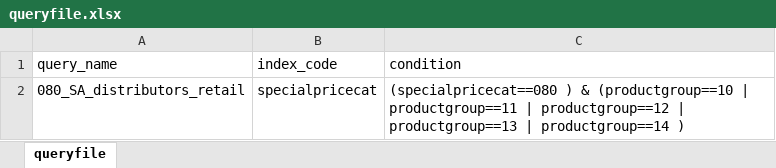
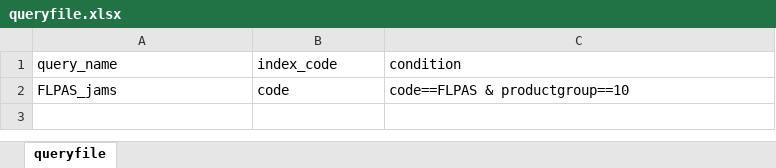
Before and after one commit to ToneDogga/python3_start, an Excel workbook: queryfile.xlsx, sheet queryfile, drawn as a sheet; values as stored, in another font and other column widths than the file's, no borders; removed rows and columns are numbered as before the commit, all else as after; the diff names each change by its address in the sheet, - before the commit and + after, or states it on an @@ line.

```diff
--- a/queryfile.xlsx (sheet queryfile)
+++ b/queryfile.xlsx (sheet queryfile)
-row 2: 080_SA_distributors_retail | specialpricecat | (specialpricecat==080 ) & (productgroup==10 | productgroup==11 | productgroup==12 | productgroup==13 | productgroup==14 )
+row 2: FLPAS_jams | code | code==FLPAS & productgroup==10
```
Also changed, not shown: 3 other files.
